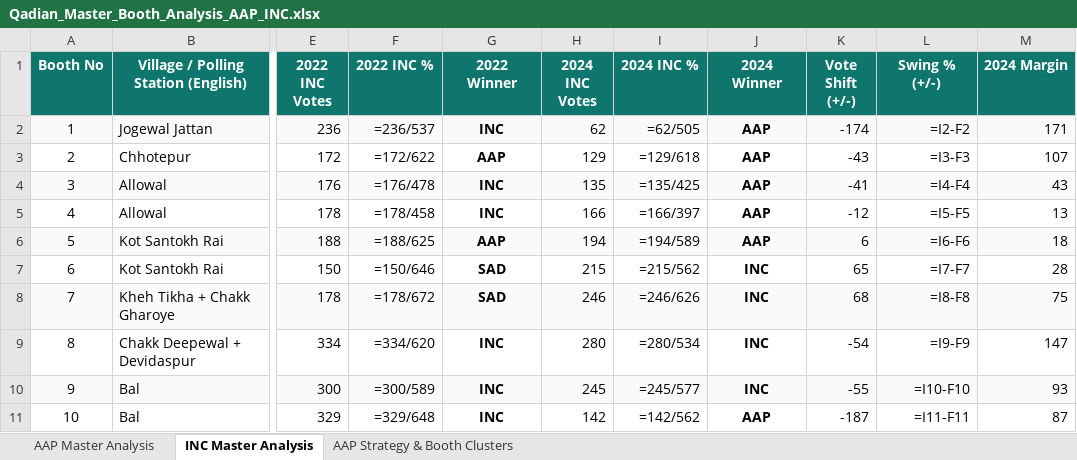
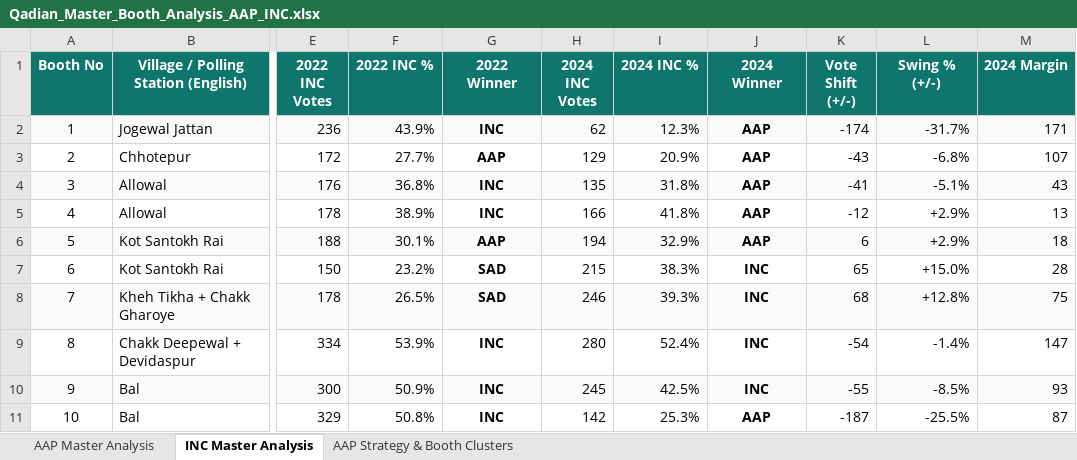
Before and after one commit to Jass-2005/raja-sansi-election-dashboard, an Excel workbook: public/Qadian_Master_Booth_Analysis_AAP_INC.xlsx, sheet INC Master Analysis, drawn as a sheet; only a part is shown, gaps mark what is left out; values as stored, in another font and other column widths than the file's, no borders; formulas without a stored value are shown as written; the diff covers the shown part only; the diff names each change by its address in the sheet, - before the commit and + after, or states it on an @@ line.

Commit message:
Update 222-booth directory from official PDF: fix booth offset, sync Form 20 data, and add dual booth numbers and village identification

```diff
--- a/public/Qadian_Master_Booth_Analysis_AAP_INC.xlsx (sheet INC Master Analysis)
+++ b/public/Qadian_Master_Booth_Analysis_AAP_INC.xlsx (sheet INC Master Analysis)
-F2 (2022 INC %): =236/537
+F2 (2022 INC %): 43.9%
-I2 (2024 INC %): =62/505
+I2 (2024 INC %): 12.3%
-L2 (Swing % (+/-)): =I2-F2
+L2 (Swing % (+/-)): -31.7%
-F3 (2022 INC %): =172/622
+F3 (2022 INC %): 27.7%
-I3 (2024 INC %): =129/618
+I3 (2024 INC %): 20.9%
-L3 (Swing % (+/-)): =I3-F3
+L3 (Swing % (+/-)): -6.8%
-F4 (2022 INC %): =176/478
+F4 (2022 INC %): 36.8%
-I4 (2024 INC %): =135/425
+I4 (2024 INC %): 31.8%
-L4 (Swing % (+/-)): =I4-F4
+L4 (Swing % (+/-)): -5.1%
-F5 (2022 INC %): =178/458
+F5 (2022 INC %): 38.9%
-I5 (2024 INC %): =166/397
+I5 (2024 INC %): 41.8%
-L5 (Swing % (+/-)): =I5-F5
+L5 (Swing % (+/-)): +2.9%
-F6 (2022 INC %): =188/625
+F6 (2022 INC %): 30.1%
-I6 (2024 INC %): =194/589
+I6 (2024 INC %): 32.9%
-L6 (Swing % (+/-)): =I6-F6
+L6 (Swing % (+/-)): +2.9%
-F7 (2022 INC %): =150/646
+F7 (2022 INC %): 23.2%
-I7 (2024 INC %): =215/562
+I7 (2024 INC %): 38.3%
-L7 (Swing % (+/-)): =I7-F7
+L7 (Swing % (+/-)): +15.0%
-F8 (2022 INC %): =178/672
+F8 (2022 INC %): 26.5%
-I8 (2024 INC %): =246/626
+I8 (2024 INC %): 39.3%
-L8 (Swing % (+/-)): =I8-F8
+L8 (Swing % (+/-)): +12.8%
-F9 (2022 INC %): =334/620
+F9 (2022 INC %): 53.9%
-I9 (2024 INC %): =280/534
+I9 (2024 INC %): 52.4%
-L9 (Swing % (+/-)): =I9-F9
+L9 (Swing % (+/-)): -1.4%
-F10 (2022 INC %): =300/589
+F10 (2022 INC %): 50.9%
-I10 (2024 INC %): =245/577
+I10 (2024 INC %): 42.5%
-L10 (Swing % (+/-)): =I10-F10
+L10 (Swing % (+/-)): -8.5%
-F11 (2022 INC %): =329/648
+F11 (2022 INC %): 50.8%
-I11 (2024 INC %): =142/562
+I11 (2024 INC %): 25.3%
-L11 (Swing % (+/-)): =I11-F11
+L11 (Swing % (+/-)): -25.5%
```
Also changed, not shown: 646 edited cells elsewhere in this sheet, sheet AAP Master Analysis, public/Raja_Sansi_Master_Booth_Analysis_AAP_INC.xlsx, 12 other files.
